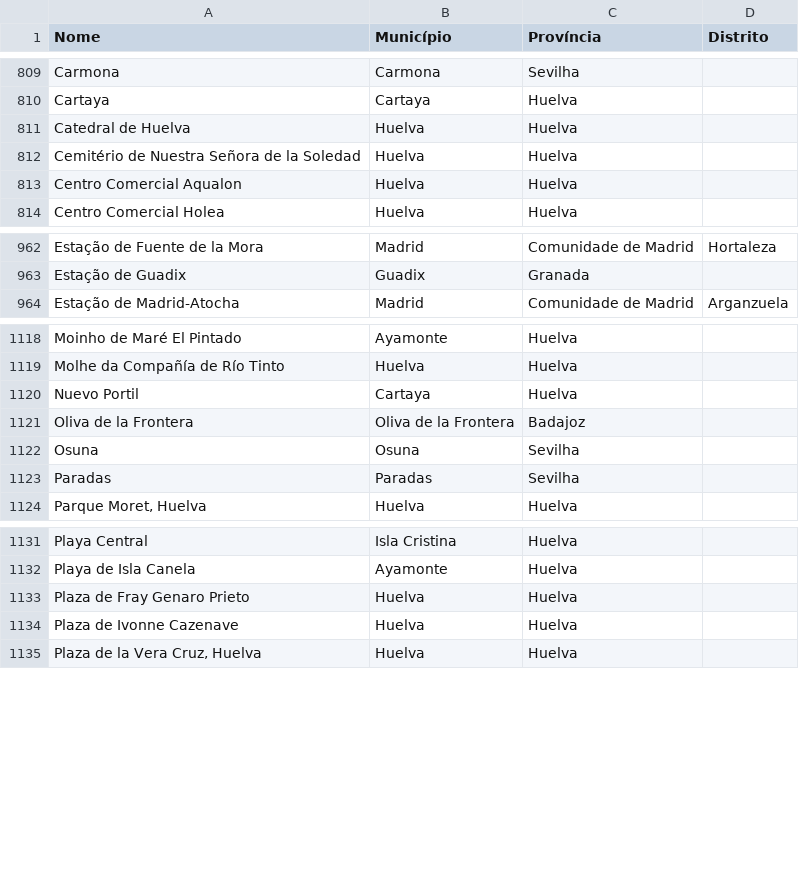
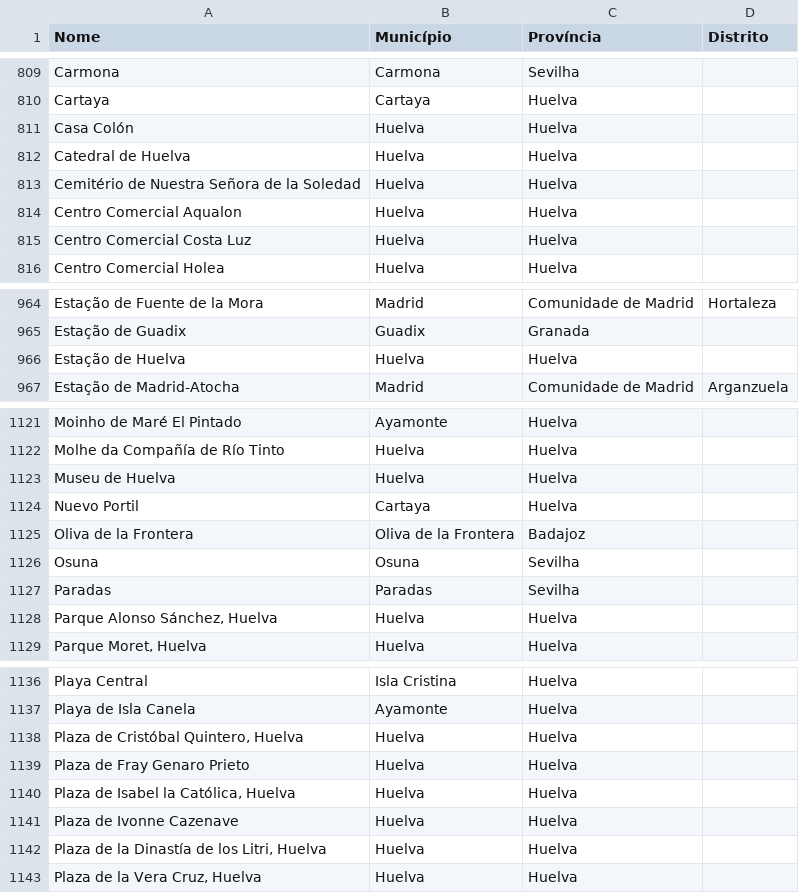
Before and after one commit to migueldgoncalves/Viajar, a CSV file: src/viajar/base_dados/local_espanha.csv, drawn as a sheet; only a part is shown, gaps mark what is left out; the diff names each change by its address in the sheet, - before the commit and + after, or states it on an @@ line.

```diff
--- a/src/viajar/base_dados/local_espanha.csv
+++ b/src/viajar/base_dados/local_espanha.csv
+row 811: Casa Colón | Huelva | Huelva
+row 815: Centro Comercial Costa Luz | Huelva | Huelva
+row 966: Estação de Huelva | Huelva | Huelva
+row 1123: Museu de Huelva | Huelva | Huelva
+row 1128: Parque Alonso Sánchez, Huelva | Huelva | Huelva
+row 1138: Plaza de Cristóbal Quintero, Huelva | Huelva | Huelva
+row 1140: Plaza de Isabel la Católica, Huelva | Huelva | Huelva
+row 1142: Plaza de la Dinastía de los Litri, Huelva | Huelva | Huelva
```
Also changed, not shown: src/viajar/base_dados/ligacao.csv, src/viajar/base_dados/local.csv.
